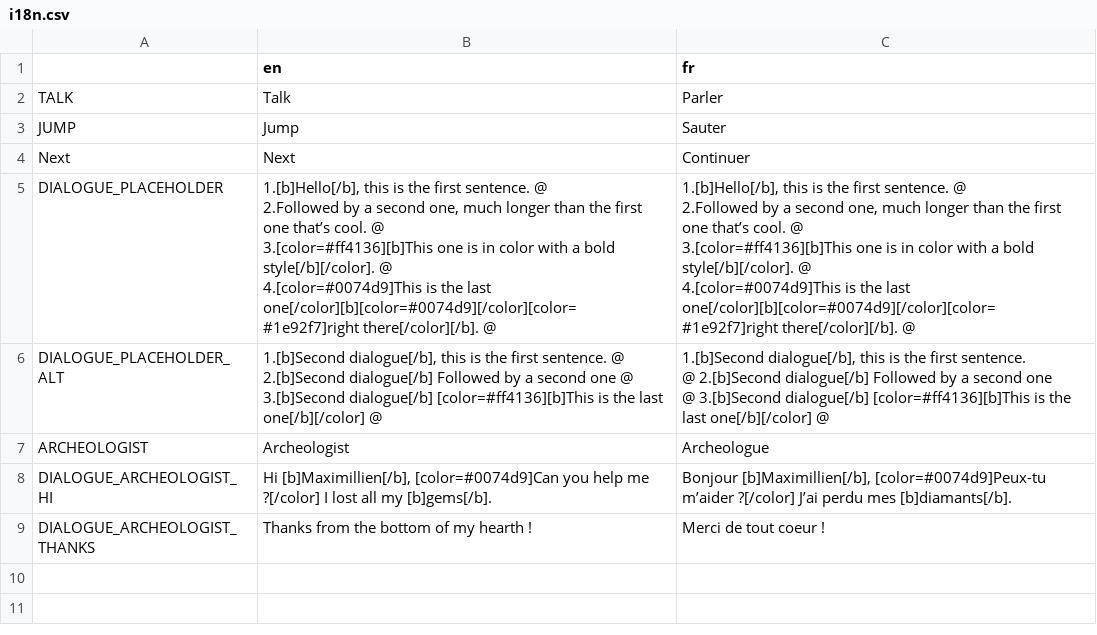
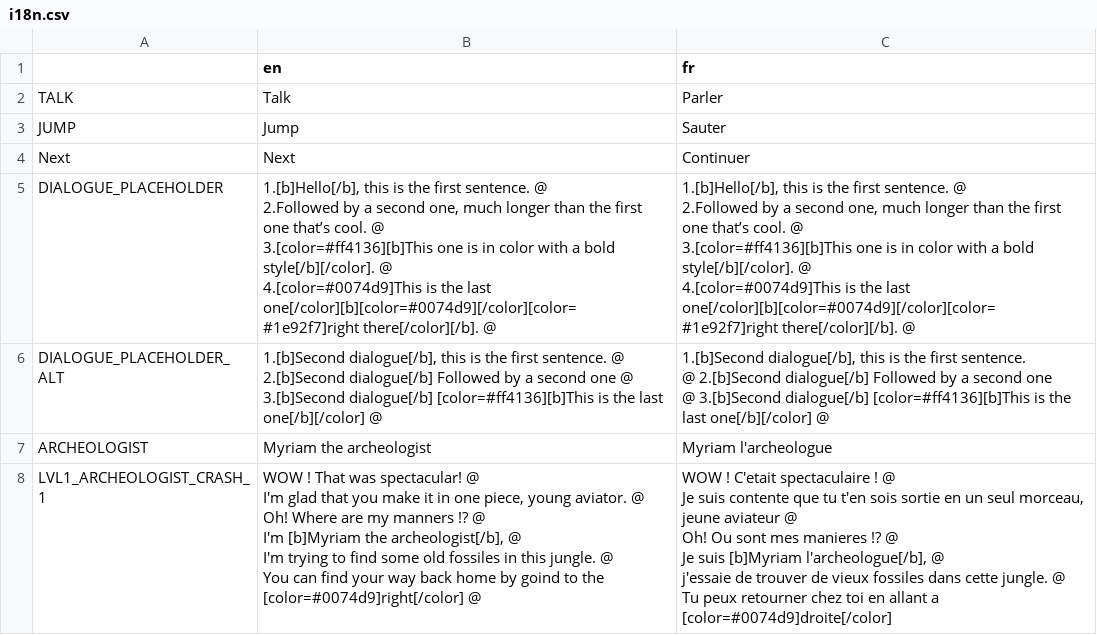
Before and after one commit to Levrault/godot-maximilien-adventure, a CSV file: i18n.csv, drawn as a sheet.

```diff
--- a/i18n.csv
+++ b/i18n.csv
@@ -16,4 +16,13 @@ DIALOGUE_PLACEHOLDER_ALT,"1.[b]Second dialogue[/b], this is the first sentence.
 @ 3.[b]Second dialogue[/b] [color=#ff4136][b]This is the last one[/b][/color] @"
-ARCHEOLOGIST,Archeologist,Archeologue
-DIALOGUE_ARCHEOLOGIST_HI,"Hi [b]Maximillien[/b], [color=#0074d9]Can you help me ?[/color] I lost all my [b]gems[/b].","Bonjour [b]Maximillien[/b], [color=#0074d9]Peux-tu m’aider ?[/color] J’ai perdu mes [b]diamants[/b]."
-DIALOGUE_ARCHEOLOGIST_THANKS,Thanks from the bottom of my hearth !,Merci de tout coeur !
+ARCHEOLOGIST,Myriam the archeologist,Myriam l'archeologue
+LVL1_ARCHEOLOGIST_CRASH_1,"WOW ! That was spectacular! @
+I'm glad that you make it in one piece, young aviator. @
+Oh! Where are my manners !? @
+I'm [b]Myriam the archeologist[/b], @
+I'm trying to find some old fossiles in this jungle. @
+You can find your way back home by goind to the [color=#0074d9]right[/color] @","WOW ! C'etait spectaculaire ! @
+Je suis contente que tu t'en sois sortie en un seul morceau, jeune aviateur @
+Oh! Ou sont mes manieres !? @
+Je suis [b]Myriam l'archeologue[/b], @
+j'essaie de trouver de vieux fossiles dans cette jungle. @
+Tu peux retourner chez toi en allant a [color=#0074d9]droite[/color]"
```
Also changed, not shown: 7 other files.
